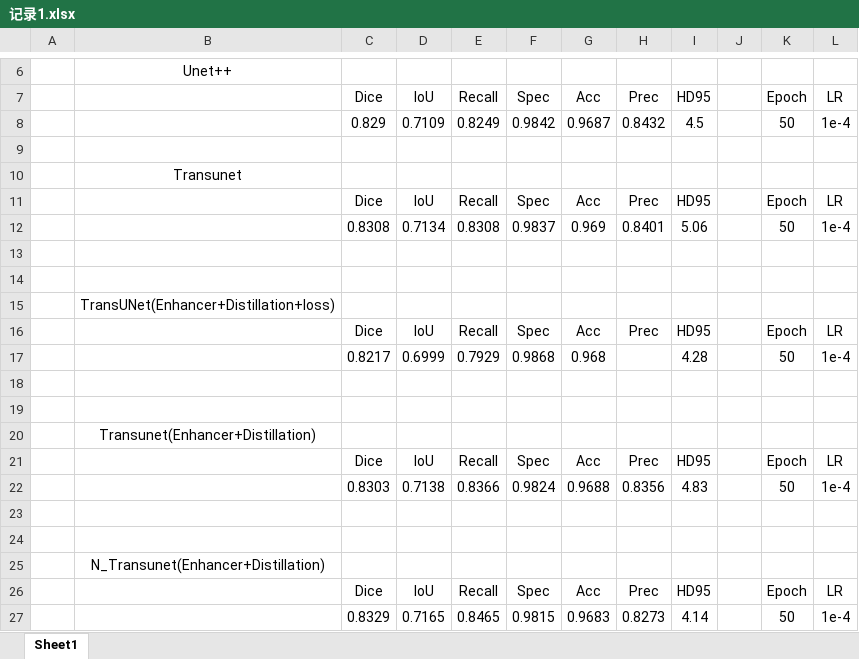
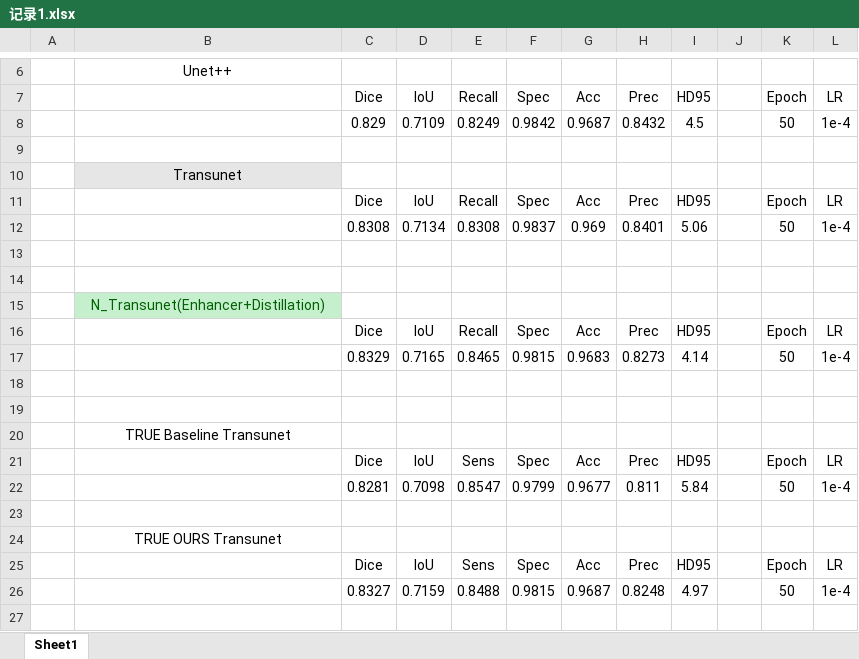
Before and after one commit to XiaojuCH/Nailfold_vascular_segmentation, an Excel workbook: 记录1.xlsx, sheet Sheet1, drawn as a sheet; only a part is shown, gaps mark what is left out; values as stored, in another font and other column widths than the file's, no borders; removed rows and columns are numbered as before the commit, all else as after; the diff names each change by its address in the sheet, - before the commit and + after, or states it on an @@ line.

```diff
--- a/记录1.xlsx (sheet Sheet1)
+++ b/记录1.xlsx (sheet Sheet1)
-B10 fill: none
+B10 fill: #E7E6E6
-row 15:  | TransUNet(Enhancer+Distillation+loss)
-row 16:  |  | Dice | IoU | Recall | Spec | Acc | Prec | HD95 |  | Epoch | LR
-row 17:  |  | 0.8217 | 0.6999 | 0.7929 | 0.9868 | 0.968 |  | 4.28 |  | 50 | 1e-4
-row 18: (empty)
-row 19: (empty)
-row 20:  | Transunet(Enhancer+Distillation)
-row 21:  |  | Dice | IoU | Recall | Spec | Acc | Prec | HD95 |  | Epoch | LR
-row 22:  |  | 0.8303 | 0.7138 | 0.8366 | 0.9824 | 0.9688 | 0.8356 | 4.83 |  | 50 | 1e-4
-row 23: (empty)
-row 24: (empty)
@@ B15 fill: none → #C6EFCE, text colour: black → #006100 @@
+row 18: (empty)
+row 19: (empty)
+row 20:  | TRUE Baseline Transunet
+row 21:  |  | Dice | IoU | Sens | Spec | Acc | Prec | HD95 |  | Epoch | LR
+row 22:  |  | 0.8281 | 0.7098 | 0.8547 | 0.9799 | 0.9677 | 0.811 | 5.84 |  | 50 | 1e-4
+row 23: (empty)
+row 24:  | TRUE OURS Transunet
+row 25:  |  | Dice | IoU | Sens | Spec | Acc | Prec | HD95 |  | Epoch | LR
+row 26:  |  | 0.8327 | 0.7159 | 0.8488 | 0.9815 | 0.9687 | 0.8248 | 4.97 |  | 50 | 1e-4
```
Also changed, not shown: 15 other files.
